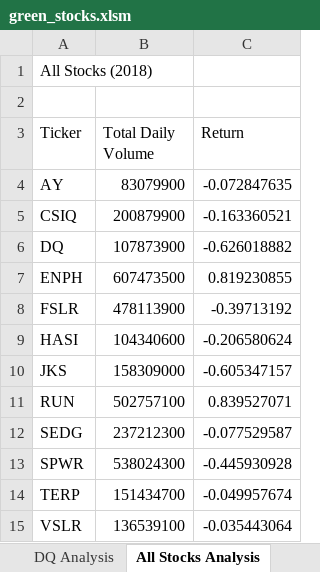
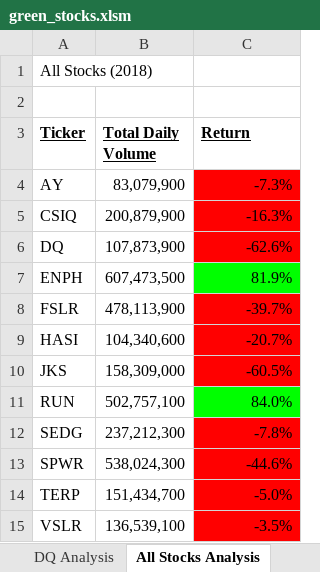
Before and after one commit to fade2blk89/stock-analysis, an Excel workbook: green_stocks.xlsm, sheet All Stocks Analysis, drawn as a sheet; values as stored, in another font and other column widths than the file's, no borders; the diff names each change by its address in the sheet, - before the commit and + after, or states it on an @@ line.

Commit message:
Add files via upload

```diff
--- a/green_stocks.xlsm (sheet All Stocks Analysis)
+++ b/green_stocks.xlsm (sheet All Stocks Analysis)
@@ A3:C3 bold: off → on, underline: off → on @@
-B4 (Total Daily Volume): 83079900
+B4 (Total Daily Volume): 83,079,900
-C4 (Return): -0.072847635
+C4 (Return): -7.3%
-C4:C6 fill: none
+C4:C6 fill: #FF0000
-B5 (Total Daily Volume): 200879900
+B5 (Total Daily Volume): 200,879,900
-C5 (Return): -0.163360521
+C5 (Return): -16.3%
-B6 (Total Daily Volume): 107873900
+B6 (Total Daily Volume): 107,873,900
-C6 (Return): -0.626018882
+C6 (Return): -62.6%
-B7 (Total Daily Volume): 607473500
+B7 (Total Daily Volume): 607,473,500
-C7 (Return): 0.819230855
+C7 (Return): 81.9%
-C7 fill: none
+C7 fill: #00FF00
-B8 (Total Daily Volume): 478113900
+B8 (Total Daily Volume): 478,113,900
-C8 (Return): -0.39713192
+C8 (Return): -39.7%
-C8:C10 fill: none
+C8:C10 fill: #FF0000
-B9 (Total Daily Volume): 104340600
+B9 (Total Daily Volume): 104,340,600
-C9 (Return): -0.206580624
+C9 (Return): -20.7%
-B10 (Total Daily Volume): 158309000
+B10 (Total Daily Volume): 158,309,000
-C10 (Return): -0.605347157
+C10 (Return): -60.5%
-B11 (Total Daily Volume): 502757100
+B11 (Total Daily Volume): 502,757,100
-C11 (Return): 0.839527071
+C11 (Return): 84.0%
-C11 fill: none
+C11 fill: #00FF00
-B12 (Total Daily Volume): 237212300
+B12 (Total Daily Volume): 237,212,300
-C12 (Return): -0.077529587
+C12 (Return): -7.8%
-C12:C15 fill: none
+C12:C15 fill: #FF0000
-B13 (Total Daily Volume): 538024300
+B13 (Total Daily Volume): 538,024,300
-C13 (Return): -0.445930928
+C13 (Return): -44.6%
-B14 (Total Daily Volume): 151434700
+B14 (Total Daily Volume): 151,434,700
-C14 (Return): -0.049957674
+C14 (Return): -5.0%
-B15 (Total Daily Volume): 136539100
+B15 (Total Daily Volume): 136,539,100
-C15 (Return): -0.035443064
+C15 (Return): -3.5%
```
